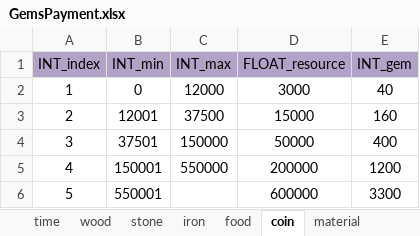
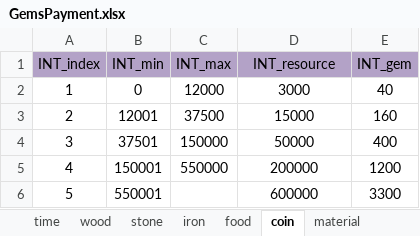
Before and after one commit to ModunZhang/kod_client, an Excel workbook: gameData/shared/GemsPayment.xlsx, sheet coin, drawn as a sheet; values as stored, in another font and other column widths than the file's, no borders; the diff names each change by its address in the sheet, - before the commit and + after, or states it on an @@ line.

```diff
--- a/gameData/shared/GemsPayment.xlsx (sheet coin)
+++ b/gameData/shared/GemsPayment.xlsx (sheet coin)
-D1: FLOAT_resource
+D1: INT_resource
```
Also changed, not shown: sheet wood, sheet stone, sheet iron, sheet food, sheet time, gameData/shared/Buildings.xlsx.
